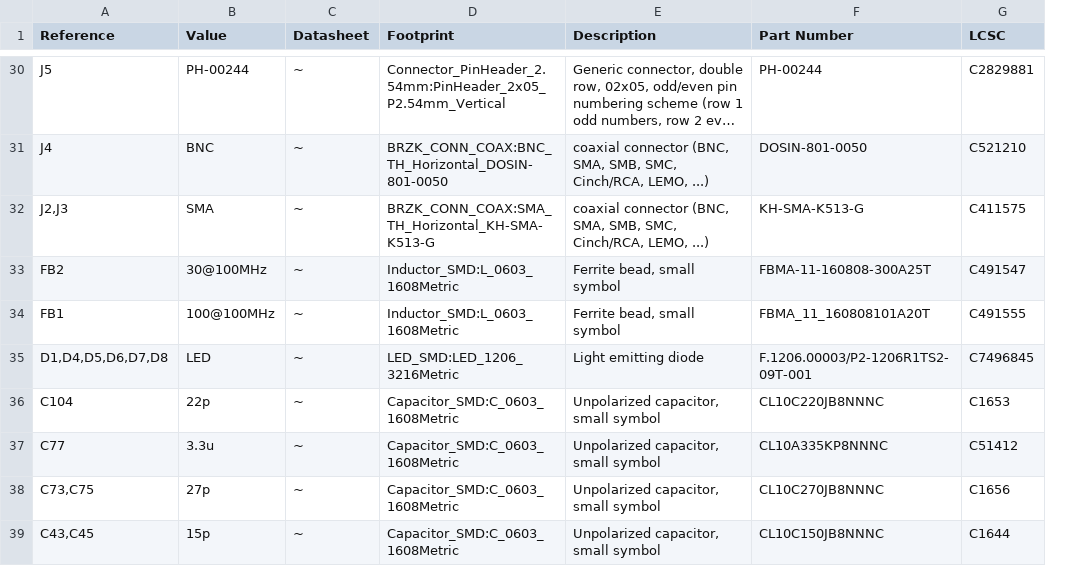
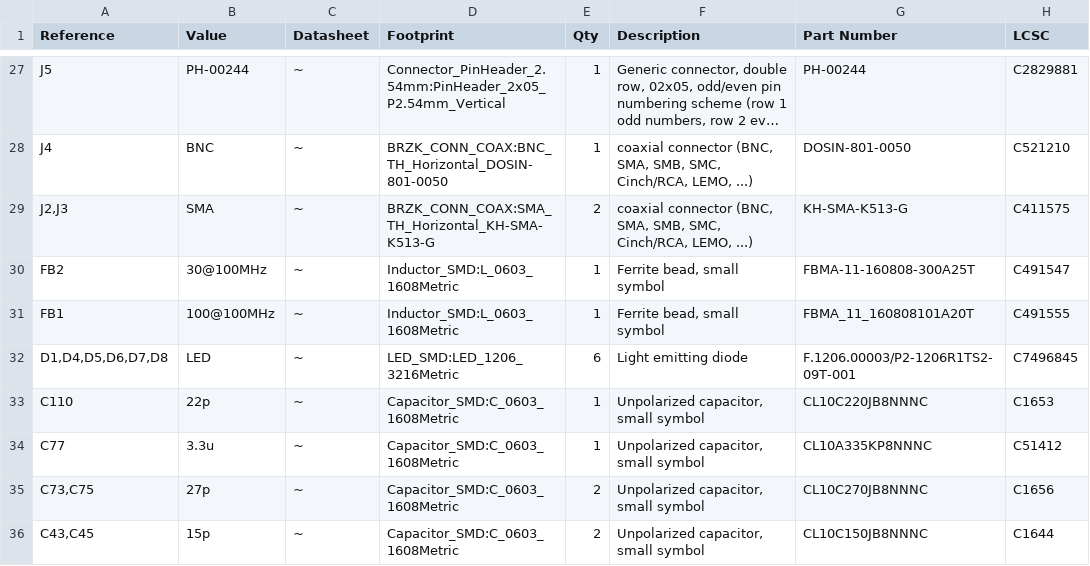
Before and after one commit to brzyzek/arb, a CSV file: 2_HARDWARE/03_PCB/exports/arb.csv, drawn as a sheet; only a part is shown, gaps mark what is left out; long unchanged cells end in …; addresses are those after the commit; the diff covers the shown part only; the diff names each change by its address in the sheet, - before the commit and + after, or states it on an @@ line.

```diff
--- a/2_HARDWARE/03_PCB/exports/arb.csv
+++ b/2_HARDWARE/03_PCB/exports/arb.csv
+column E (Qty), rows 27-36: 1 | 1 | 2 | 1 | 1 | 6 | 1 | 1 | 2 | 2
-A33 (Reference): C104
+A33 (Reference): C110
```
Also changed, not shown: 3 removed rows and 31 edited cells elsewhere in this file, 23 other files.
